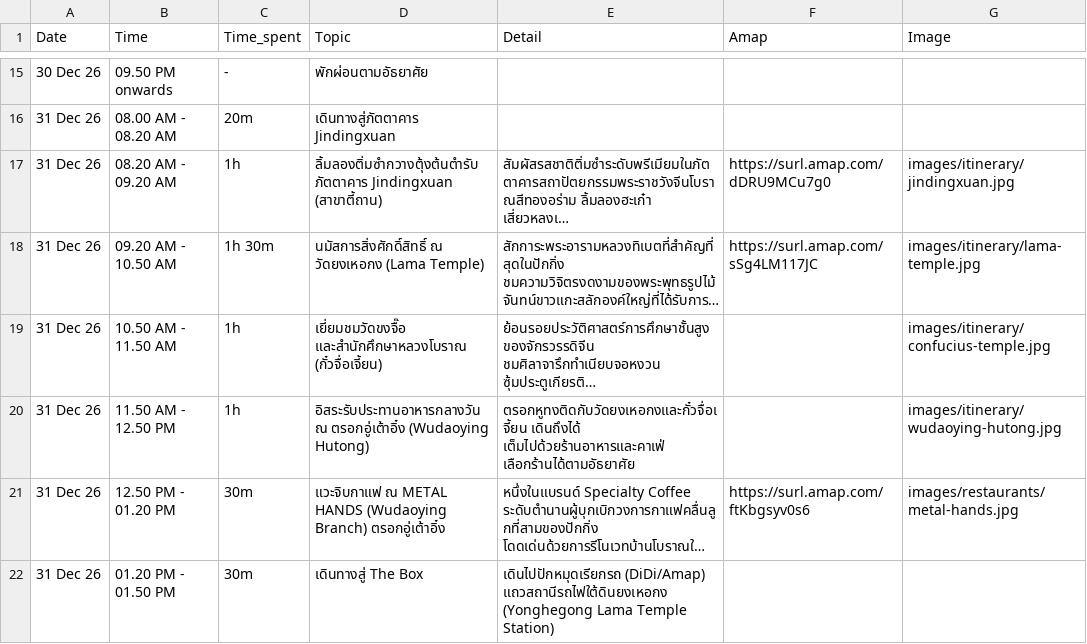
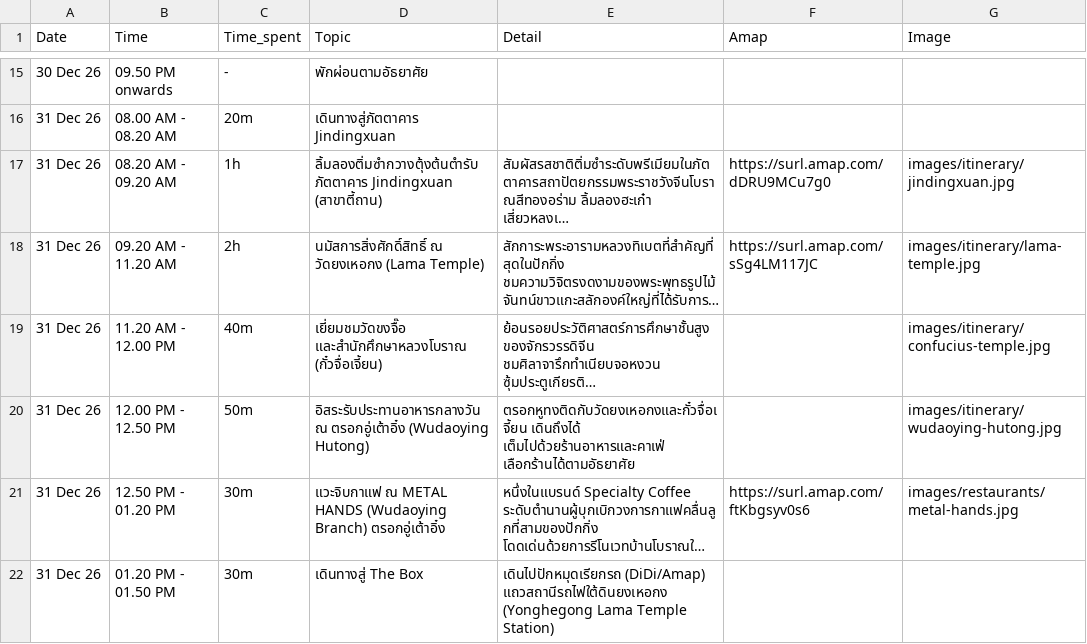
Before and after one commit to asamaliammukda-ux/beijing2026, a CSV file: data/itinerary.csv, drawn as a sheet; only a part is shown, gaps mark what is left out; long unchanged cells end in …; the diff names each change by its address in the sheet, - before the commit and + after, or states it on an @@ line.

```diff
--- a/data/itinerary.csv
+++ b/data/itinerary.csv
-B18 (Time): 09.20 AM - 10.50 AM
+B18 (Time): 09.20 AM - 11.20 AM
-C18 (Time_spent): 1h 30m
+C18 (Time_spent): 2h
-B19 (Time): 10.50 AM - 11.50 AM
+B19 (Time): 11.20 AM - 12.00 PM
-C19 (Time_spent): 1h
+C19 (Time_spent): 40m
-B20 (Time): 11.50 AM - 12.50 PM
+B20 (Time): 12.00 PM - 12.50 PM
-C20 (Time_spent): 1h
+C20 (Time_spent): 50m
```
